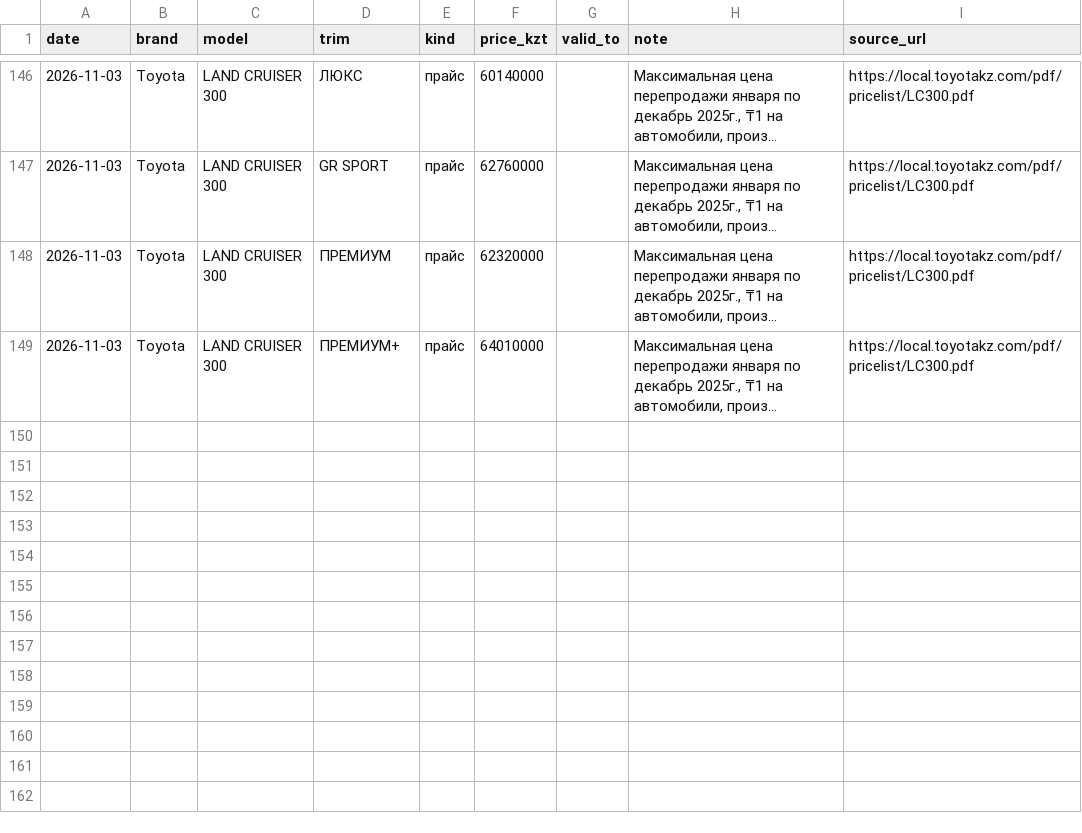
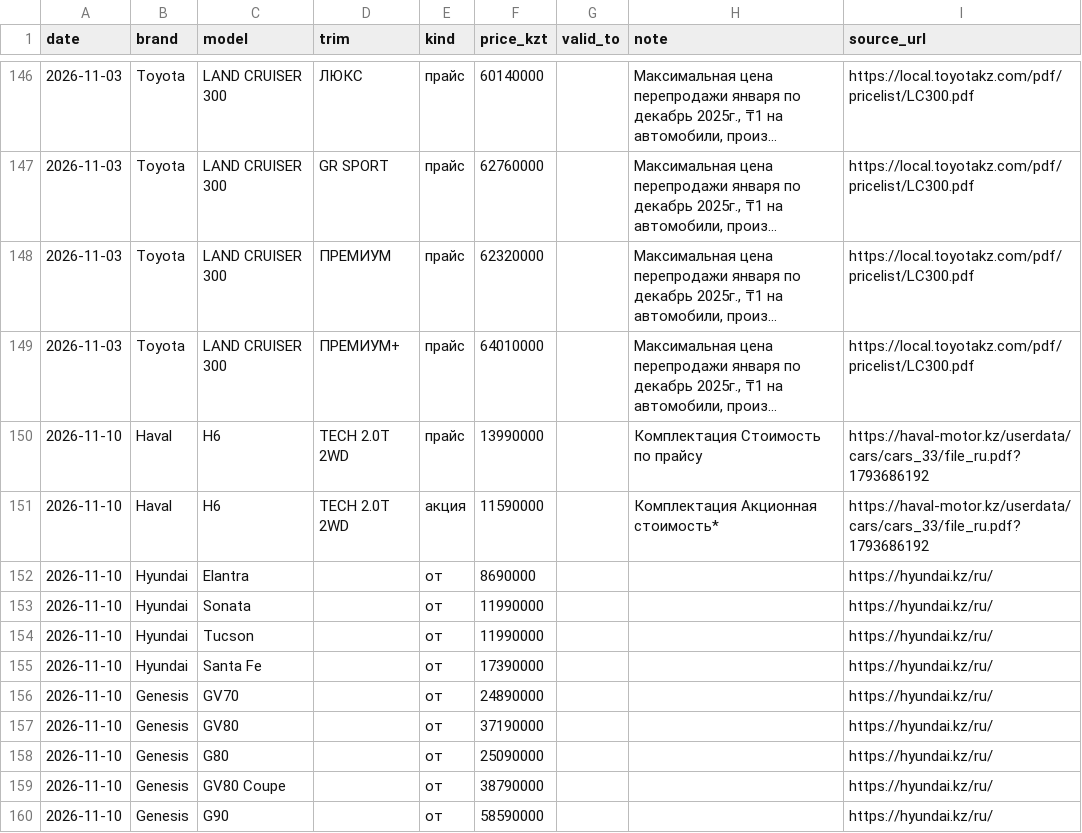
Before and after one commit to chaikoseverauto-bot/kz-car-prices, a CSV file: data/history.csv, drawn as a sheet; only a part is shown, gaps mark what is left out; long unchanged cells end in …; the diff names each change by its address in the sheet, - before the commit and + after, or states it on an @@ line.

```diff
--- a/data/history.csv
+++ b/data/history.csv
+row 150: 2026-11-10 | Haval | H6 | TECH 2.0T 2WD | прайс | 13990000 |  | Комплектация Стоимость по прайсу | https://haval-motor.kz/userdata/cars/cars_33/file_ru.pdf?1793686192
+row 151: 2026-11-10 | Haval | H6 | TECH 2.0T 2WD | акция | 11590000 |  | Комплектация Акционная стоимость* | https://haval-motor.kz/userdata/cars/cars_33/file_ru.pdf?1793686192
+row 152: 2026-11-10 | Hyundai | Elantra |  | от | 8690000 |  |  | https://hyundai.kz/ru/
+row 153: 2026-11-10 | Hyundai | Sonata |  | от | 11990000 |  |  | https://hyundai.kz/ru/
+row 154: 2026-11-10 | Hyundai | Tucson |  | от | 11990000 |  |  | https://hyundai.kz/ru/
+row 155: 2026-11-10 | Hyundai | Santa Fe |  | от | 17390000 |  |  | https://hyundai.kz/ru/
+row 156: 2026-11-10 | Genesis | GV70 |  | от | 24890000 |  |  | https://hyundai.kz/ru/
+row 157: 2026-11-10 | Genesis | GV80 |  | от | 37190000 |  |  | https://hyundai.kz/ru/
+row 158: 2026-11-10 | Genesis | G80 |  | от | 25090000 |  |  | https://hyundai.kz/ru/
+row 159: 2026-11-10 | Genesis | GV80 Coupe |  | от | 38790000 |  |  | https://hyundai.kz/ru/
+row 160: 2026-11-10 | Genesis | G90 |  | от | 58590000 |  |  | https://hyundai.kz/ru/
```
Also changed, not shown: data/latest.csv, 3 other files.
